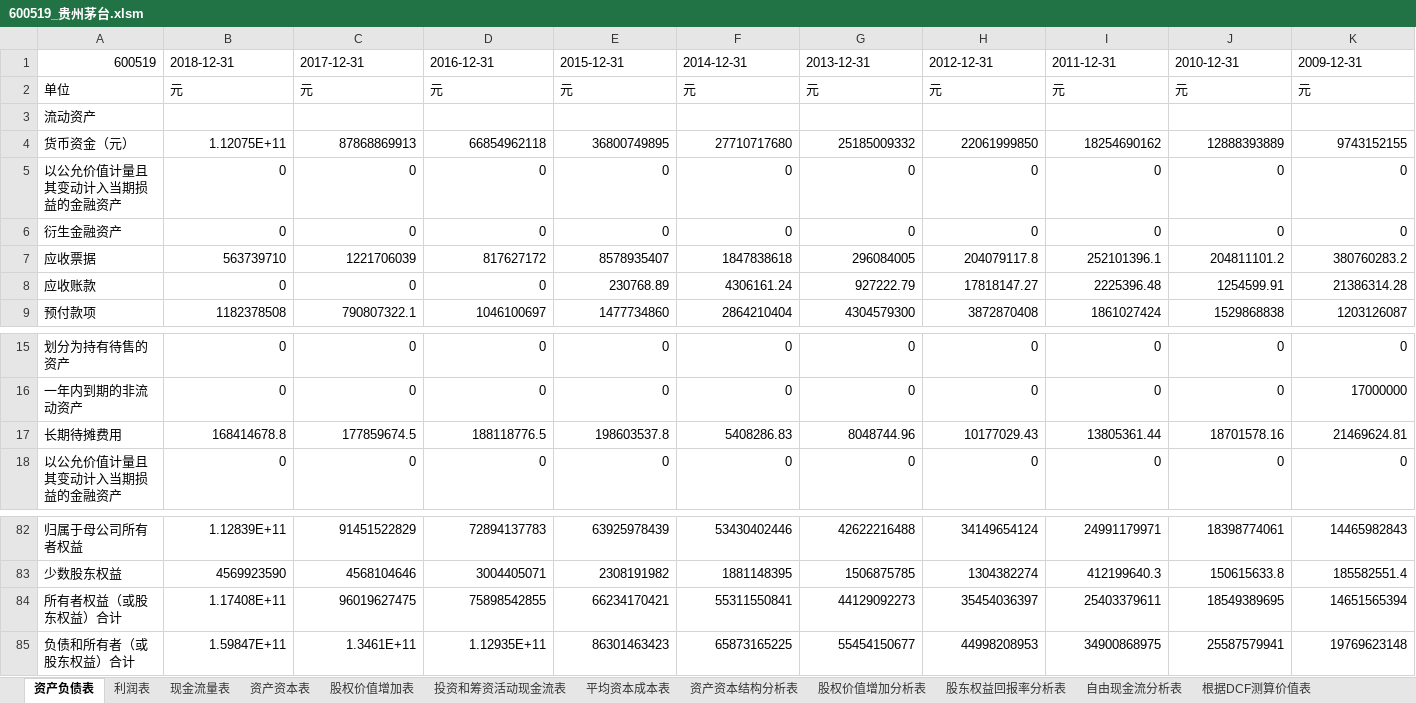
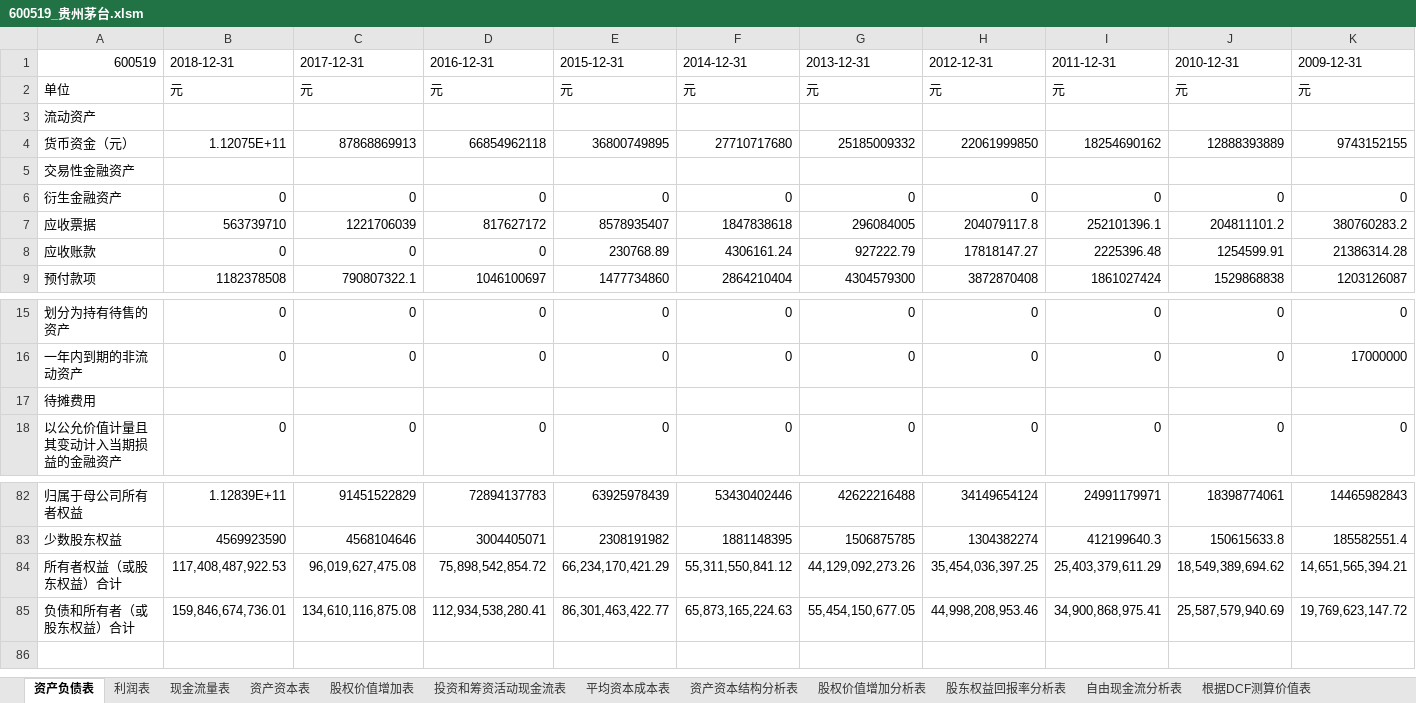
Before and after one commit to SkyFlyingFree/FinancialAnalysis, an Excel workbook: company/600519_贵州茅台.xlsm, sheet 资产负债表, drawn as a sheet; only a part is shown, gaps mark what is left out; values as stored, in another font and other column widths than the file's, no borders; removed rows and columns are numbered as before the commit, all else as after; rows hold the shown columns only; the diff covers the shown part only; the diff names each change by its address in the sheet, - before the commit and + after, or states it on an @@ line.

```diff
--- a/company/600519_贵州茅台.xlsm (sheet 资产负债表)
+++ b/company/600519_贵州茅台.xlsm (sheet 资产负债表)
-row 5: 以公允价值计量且其变动计入当期损益的金融资产 | 0 | 0 | 0 | 0 | 0 | 0 | 0 | 0 | 0 | 0
+row 5: 交易性金融资产
-row 17: 长期待摊费用 | 168414678.8 | 177859674.5 | 188118776.5 | 198603537.8 | 5408286.83 | 8048744.96 | 10177029.43 | 13805361.44 | 18701578.16 | 21469624.81
+row 17: 待摊费用
-B84: 1.17408E+11
+B84: 117,408,487,922.53
-C84: 96019627475
+C84: 96,019,627,475.08
-D84: 75898542855
+D84: 75,898,542,854.72
-E84: 66234170421
+E84: 66,234,170,421.29
-F84: 55311550841
+F84: 55,311,550,841.12
-G84: 44129092273
+G84: 44,129,092,273.26
-H84: 35454036397
+H84: 35,454,036,397.25
-I84: 25403379611
+I84: 25,403,379,611.29
-J84: 18549389695
+J84: 18,549,389,694.62
-K84: 14651565394
+K84: 14,651,565,394.21
-B85: 1.59847E+11
+B85: 159,846,674,736.01
-C85: 1.3461E+11
+C85: 134,610,116,875.08
-D85: 1.12935E+11
+D85: 112,934,538,280.41
-E85: 86301463423
+E85: 86,301,463,422.77
-F85: 65873165225
+F85: 65,873,165,224.63
-G85: 55454150677
+G85: 55,454,150,677.05
-H85: 44998208953
+H85: 44,998,208,953.46
-I85: 34900868975
+I85: 34,900,868,975.41
-J85: 25587579941
+J85: 25,587,579,940.69
-K85: 19769623148
+K85: 19,769,623,147.72
```
Also changed, not shown: 34 edited cells elsewhere in this sheet, sheet 资产资本表, sheet 股权价值增加表, sheet 资产资本结构分析表, charts or pictures, company/reports/fzb_600519.xlsx, company/reports/llb_600519.xlsx, 3 other files.
